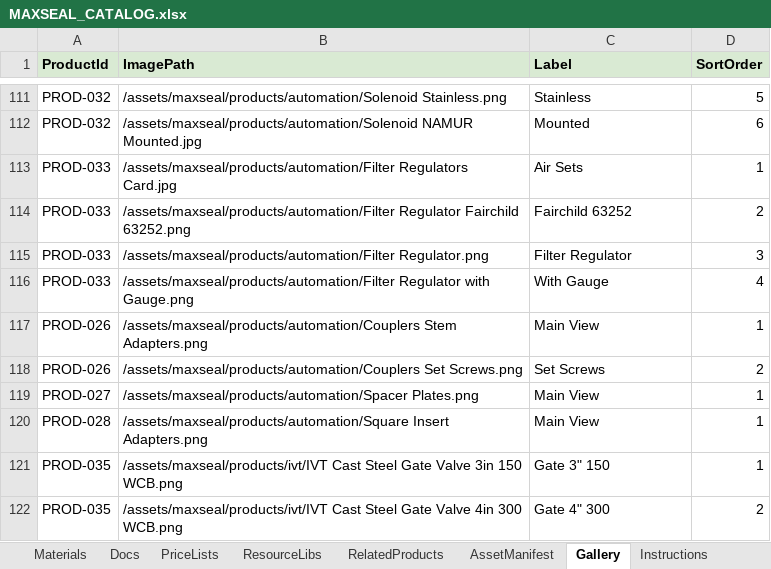
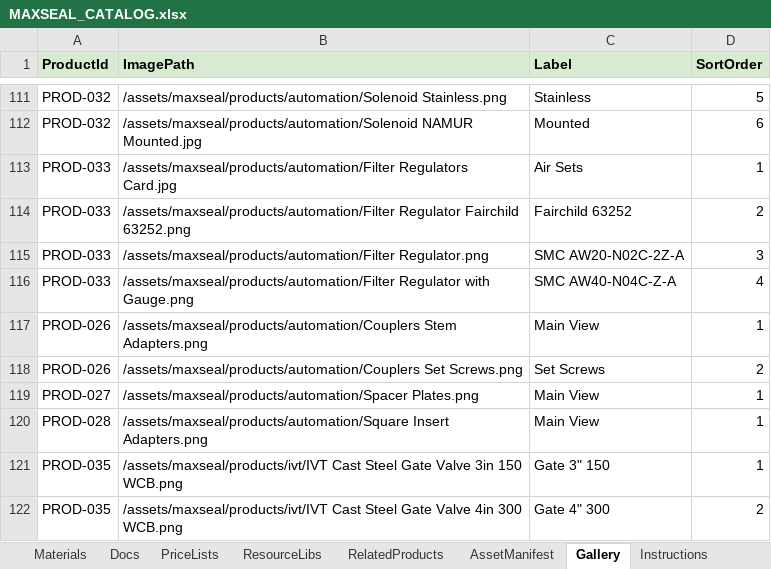
Before and after one commit to SriInnooryze/MAX-SEAL, an Excel workbook: MAX-SEAL-main/catalog/MAXSEAL_CATALOG.xlsx, sheet Gallery, drawn as a sheet; only a part is shown, gaps mark what is left out; values as stored, in another font and other column widths than the file's, no borders; the diff names each change by its address in the sheet, - before the commit and + after, or states it on an @@ line.

```diff
--- a/MAX-SEAL-main/catalog/MAXSEAL_CATALOG.xlsx (sheet Gallery)
+++ b/MAX-SEAL-main/catalog/MAXSEAL_CATALOG.xlsx (sheet Gallery)
-C115 (Label): Filter Regulator
+C115 (Label): SMC AW20-N02C-2Z-A
-C116 (Label): With Gauge
+C116 (Label): SMC AW40-N04C-Z-A
```
Also changed, not shown: 1 other file.
